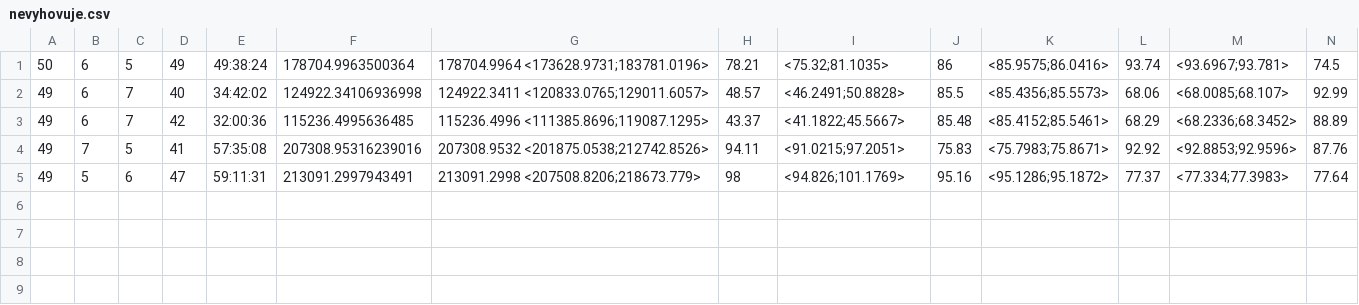
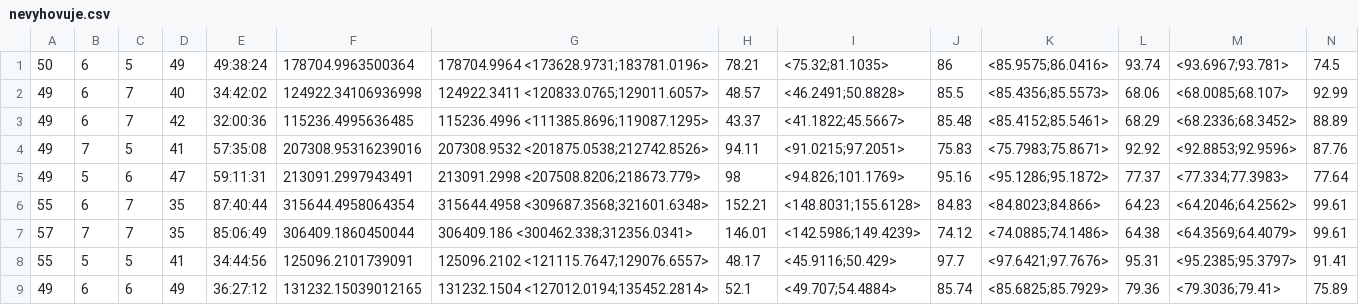
Before and after one commit to david-kucera/DS, a CSV file: output/nevyhovuje.csv, drawn as a sheet; only a part is shown; rows hold the shown columns only; the diff names each change by its address in the sheet, - before the commit and + after, or states it on an @@ line.

```diff
--- a/output/nevyhovuje.csv
+++ b/output/nevyhovuje.csv
+row 6: 55 | 6 | 7 | 35 | 87:40:44 | 315644.4958064354 | 315644.4958 <309687.3568;321601.6348> | 152.21 | <148.8031;155.6128> | 84.83 | <84.8023;84.866> | 64.23 | <64.2046;64.2562> | 99.61
+row 7: 57 | 7 | 7 | 35 | 85:06:49 | 306409.1860450044 | 306409.186 <300462.338;312356.0341> | 146.01 | <142.5986;149.4239> | 74.12 | <74.0885;74.1486> | 64.38 | <64.3569;64.4079> | 99.61
+row 8: 55 | 5 | 5 | 41 | 34:44:56 | 125096.2101739091 | 125096.2102 <121115.7647;129076.6557> | 48.17 | <45.9116;50.429> | 97.7 | <97.6421;97.7676> | 95.31 | <95.2385;95.3797> | 91.41
+row 9: 49 | 6 | 6 | 49 | 36:27:12 | 131232.15039012165 | 131232.1504 <127012.0194;135452.2814> | 52.1 | <49.707;54.4884> | 85.74 | <85.6825;85.7929> | 79.36 | <79.3036;79.41> | 75.89
```
Also changed, not shown: output/vyhovuje.csv, 1 other file.
